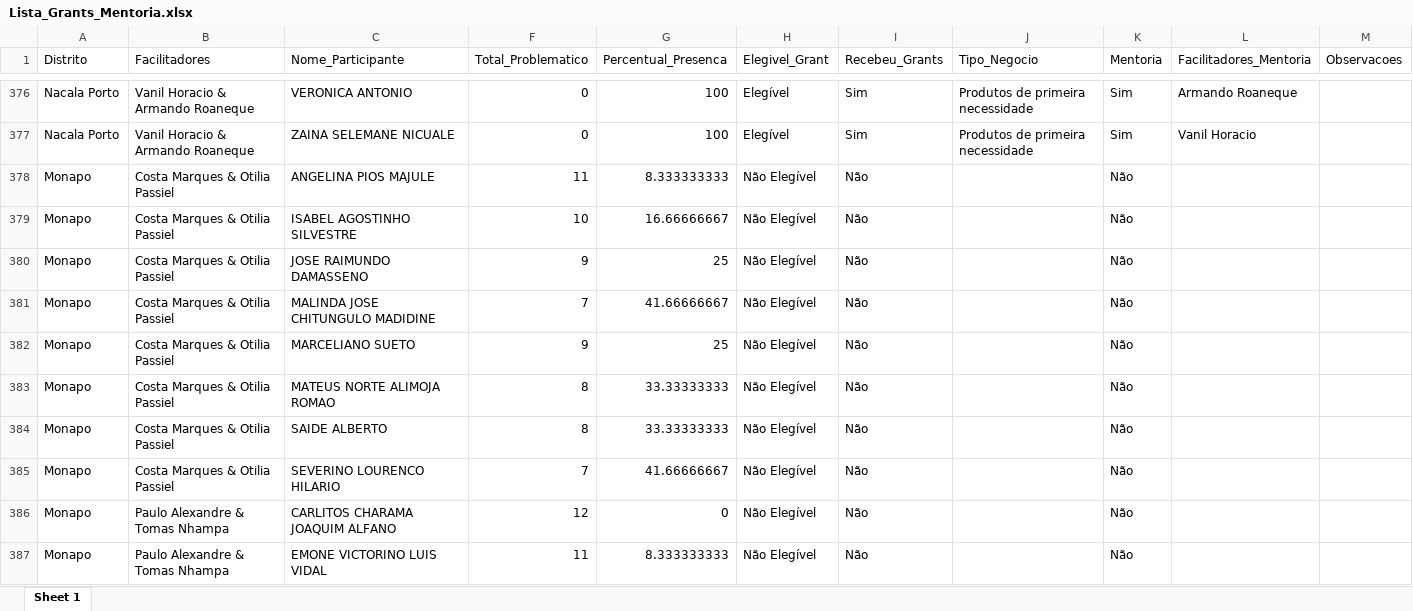
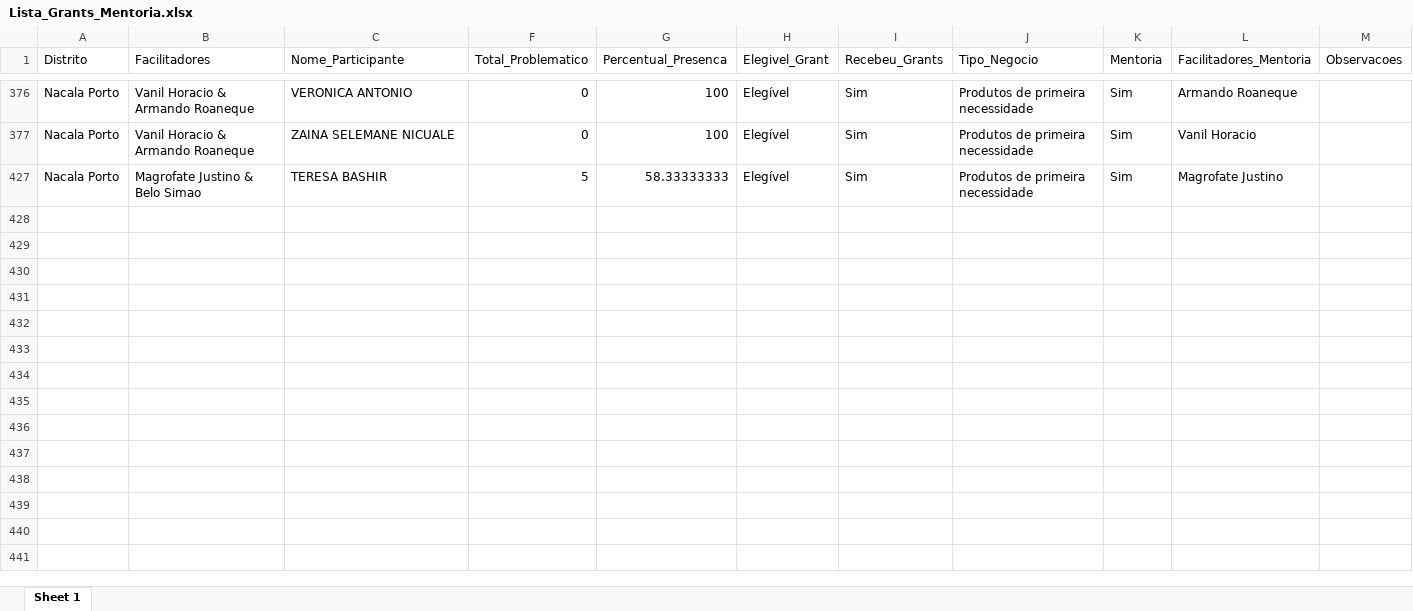
Before and after one commit to muvamis/dash_nexus_c1_2026, an Excel workbook: Lista_Grants_Mentoria.xlsx, sheet Sheet 1, drawn as a sheet; only a part is shown, gaps mark what is left out; the shorter side is filled out with more unchanged rows; values as stored, in another font and other column widths than the file's, no borders; table styles not drawn; the diff covers the shown part only; the diff names each change by its address in the sheet, - before the commit and + after, or states it on an @@ line.

```diff
--- a/Lista_Grants_Mentoria.xlsx (sheet Sheet 1)
+++ b/Lista_Grants_Mentoria.xlsx (sheet Sheet 1)
@@ row 378 hidden: Monapo | Costa Marques & Otilia Passiel | ANGELINA PIOS MAJULE | 11 | 8.333333333 | Não Elegível | Não |  | Não @@
@@ row 379 hidden: Monapo | Costa Marques & Otilia Passiel | ISABEL AGOSTINHO SILVESTRE | 10 | 16.66666667 | Não Elegível | Não |  | Não @@
@@ row 380 hidden: Monapo | Costa Marques & Otilia Passiel | JOSE RAIMUNDO DAMASSENO | 9 | 25 | Não Elegível | Não |  | Não @@
@@ row 381 hidden: Monapo | Costa Marques & Otilia Passiel | MALINDA JOSE CHITUNGULO MADIDINE | 7 | 41.66666667 | Não Elegível | Não |  | Não @@
@@ row 382 hidden: Monapo | Costa Marques & Otilia Passiel | MARCELIANO SUETO | 9 | 25 | Não Elegível | Não |  | Não @@
@@ row 383 hidden: Monapo | Costa Marques & Otilia Passiel | MATEUS NORTE ALIMOJA ROMAO | 8 | 33.33333333 | Não Elegível | Não |  | Não @@
@@ row 384 hidden: Monapo | Costa Marques & Otilia Passiel | SAIDE ALBERTO | 8 | 33.33333333 | Não Elegível | Não |  | Não @@
@@ row 385 hidden: Monapo | Costa Marques & Otilia Passiel | SEVERINO LOURENCO HILARIO | 7 | 41.66666667 | Não Elegível | Não |  | Não @@
@@ row 386 hidden: Monapo | Paulo Alexandre & Tomas Nhampa | CARLITOS CHARAMA JOAQUIM ALFANO | 12 | 0 | Não Elegível | Não |  | Não @@
@@ row 387 hidden: Monapo | Paulo Alexandre & Tomas Nhampa | EMONE VICTORINO LUIS VIDAL | 11 | 8.333333333 | Não Elegível | Não |  | Não @@
```
Also changed, not shown: 64 hidden or unhidden rows elsewhere in this sheet, Acompanhamento_Sessoes_Nexus.xlsx, Presencas_Nexus_Mentoria.xlsx, 6 other files.
